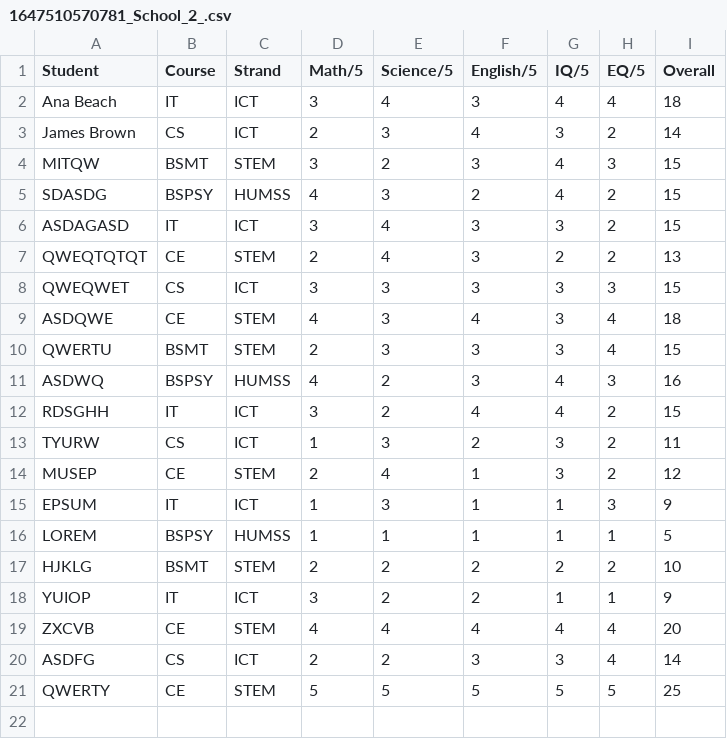
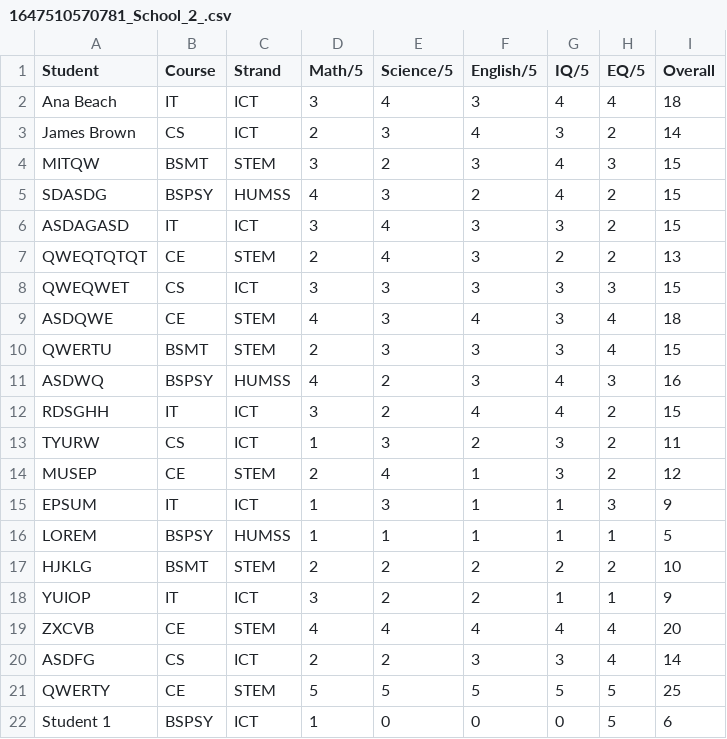
Before and after one commit to gfdsgfsdgfasfdsafdsa/capstone, a CSV file: backend/csv/1647510570781_School_2_.csv, drawn as a sheet.

```diff
--- a/backend/csv/1647510570781_School_2_.csv
+++ b/backend/csv/1647510570781_School_2_.csv
@@ -21 +21,2 @@ ASDFG,CS,ICT,2,2,3,3,4,14
 QWERTY,CE,STEM,5,5,5,5,5,25
+Student 1,BSPSY,ICT,1,0,0,0,5,6
```
Also changed, not shown: 14 other files.
